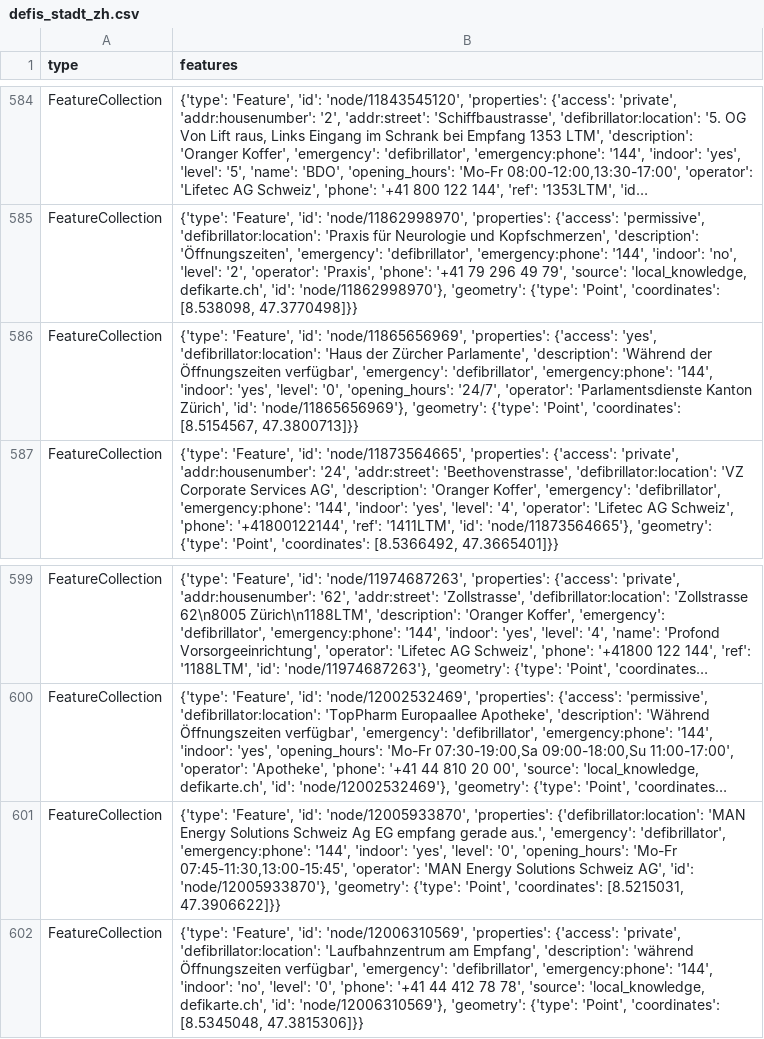
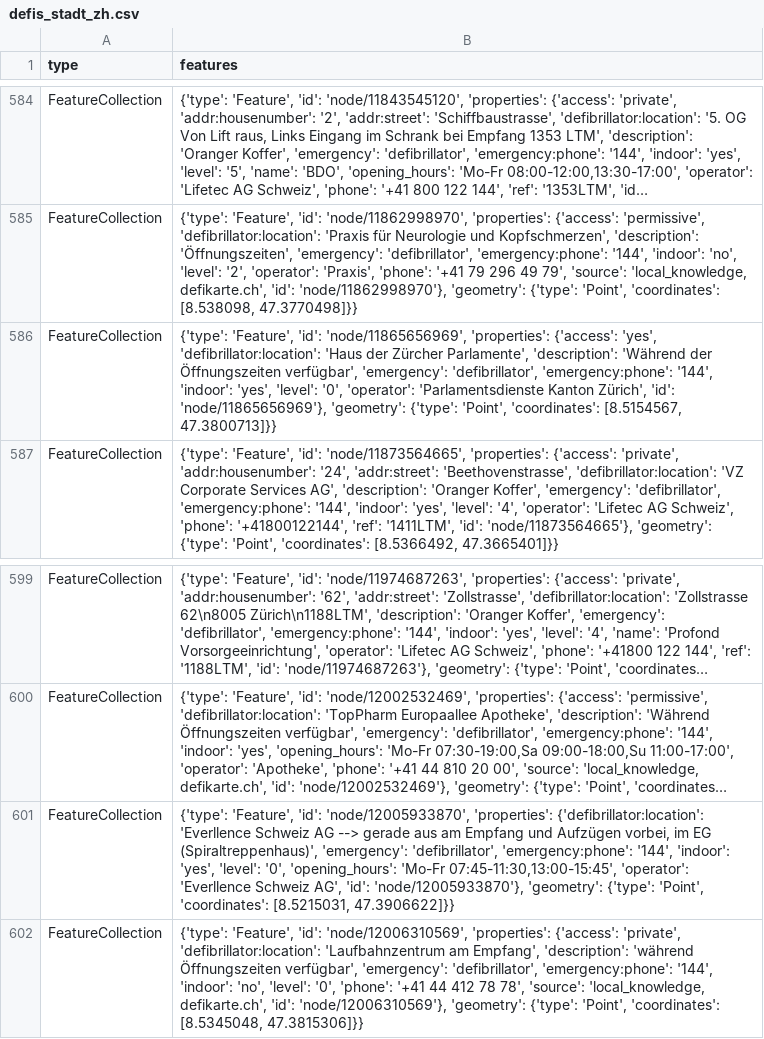
Before and after one commit to Vento-Nuenenen/defi_data, a CSV file: data/csv/defis_stadt_zh.csv, drawn as a sheet; only a part is shown, gaps mark what is left out; long unchanged cells end in …; the diff names each change by its address in the sheet, - before the commit and + after, or states it on an @@ line.

```diff
--- a/data/csv/defis_stadt_zh.csv
+++ b/data/csv/defis_stadt_zh.csv
-B586 (features): …'level': '0', 'opening_hours': '24/7', 'operator': 'Parlamentsdienste…
+B586 (features): …'level': '0', 'operator': 'Parlamentsdienste…
-B601 (features): …'properties': {'defibrillator:location': 'MAN Energy Solutions Schweiz Ag EG empfang gerade aus.', 'emergency': 'defibrillator', 'emergency:phone': '144', 'indoor': 'yes', 'level': '0', 'opening_hours': 'Mo-Fr 07:45-11:30,13:00-15:45', 'operator': 'MAN Energy Solutions Schweiz AG',…
+B601 (features): …'properties': {'defibrillator:location': 'Everllence Schweiz AG --> gerade aus am Empfang und Aufzügen vorbei, im EG (Spiraltreppenhaus)', 'emergency': 'defibrillator', 'emergency:phone': '144', 'indoor': 'yes', 'level': '0', 'opening_hours': 'Mo-Fr 07:45-11:30,13:00-15:45', 'operator': 'Everllence Schweiz AG',…
```
Also changed, not shown: data/csv/defis_dispo_knzsg.csv, data/csv/defis_kt_fr.csv, 9 other files.
